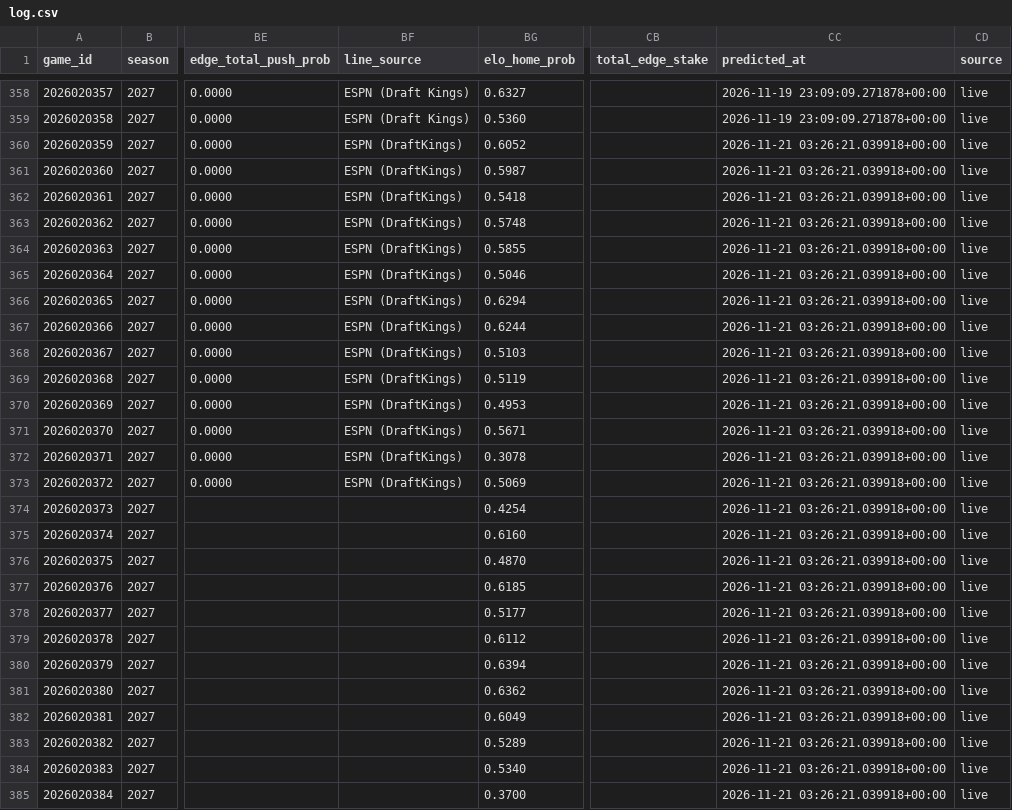
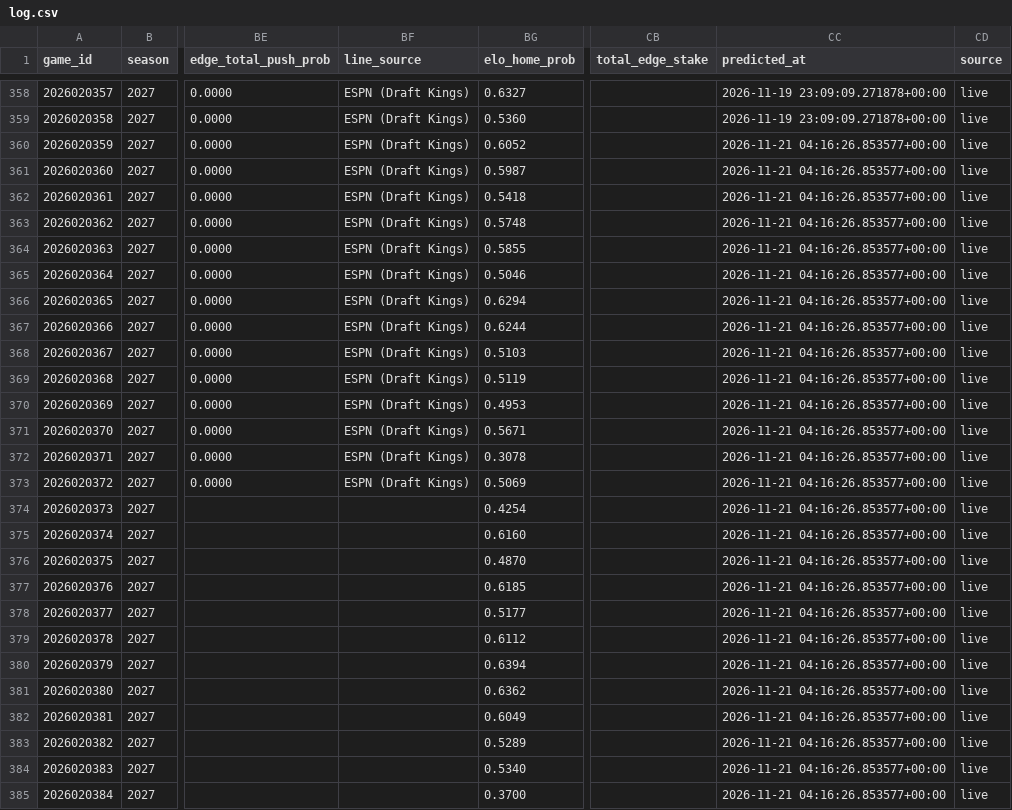
Before and after one commit to AramyJFerrent/AramyJFerrent, a CSV file: NHLScorePredictor/predictions/log.csv, drawn as a sheet; only a part is shown, gaps mark what is left out; the diff names each change by its address in the sheet, - before the commit and + after, or states it on an @@ line.

```diff
--- a/NHLScorePredictor/predictions/log.csv
+++ b/NHLScorePredictor/predictions/log.csv
-BF360:BF373 (line_source): ESPN (DraftKings)
+BF360:BF373 (line_source): ESPN (Draft Kings)
-CC360:CC385 (predicted_at): 2026-11-21 03:26:21.039918+00:00
+CC360:CC385 (predicted_at): 2026-11-21 04:16:26.853577+00:00
```
Also changed, not shown: 2 other files.
